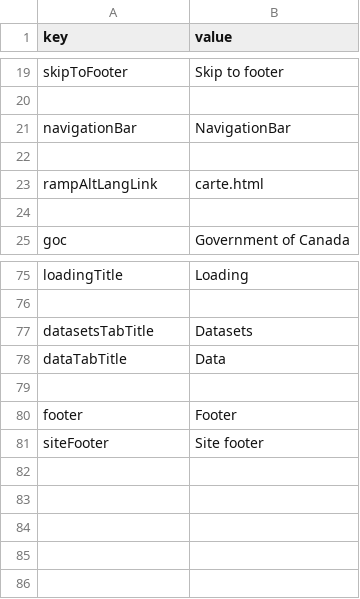
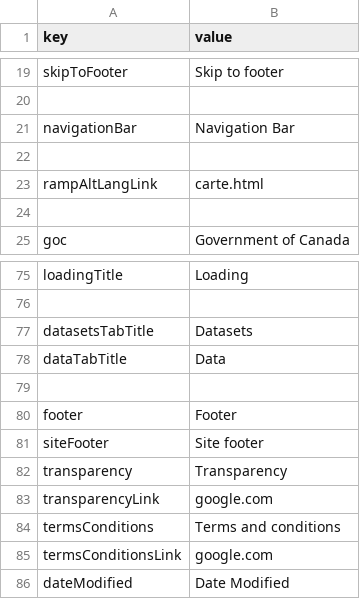
Before and after one commit to RAMP-PCAR/RAMP-PCAR, a CSV file: RAMP/src/assets/strings_en.csv, drawn as a sheet; only a part is shown, gaps mark what is left out.

Commit message:
Added date modified text to the footer; Version bumped to 1.0.38-157
Related Work Items: #1325

```diff
--- a/RAMP/src/assets/strings_en.csv
+++ b/RAMP/src/assets/strings_en.csv
@@ -20,3 +20,3 @@ skipToFooter,Skip to footer
 ,
-navigationBar,NavigationBar
+navigationBar,Navigation Bar
 ,
@@ -81 +81,6 @@ footer,Footer
 siteFooter,Site footer
+transparency,Transparency
+transparencyLink,google.com
+termsConditions,Terms and conditions
+termsConditionsLink,google.com
+dateModified,Date Modified
```
Also changed, not shown: 11 other files.
